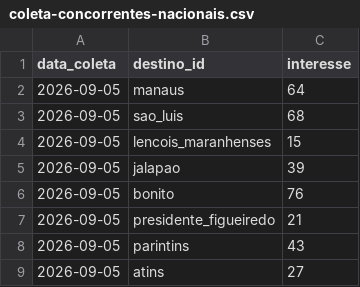
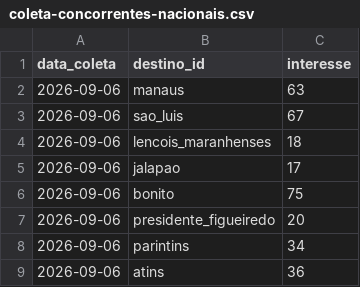
Before and after one commit to LIEZIOABR/pulse-amazonia, a CSV file: coleta-concorrentes-nacionais.csv, drawn as a sheet.

```diff
--- a/coleta-concorrentes-nacionais.csv
+++ b/coleta-concorrentes-nacionais.csv
@@ -1,9 +1,9 @@
 data_coleta,destino_id,interesse
-2026-09-05,manaus,64
-2026-09-05,sao_luis,68
-2026-09-05,lencois_maranhenses,15
-2026-09-05,jalapao,39
-2026-09-05,bonito,76
-2026-09-05,presidente_figueiredo,21
-2026-09-05,parintins,43
-2026-09-05,atins,27
+2026-09-06,manaus,63
+2026-09-06,sao_luis,67
+2026-09-06,lencois_maranhenses,18
+2026-09-06,jalapao,17
+2026-09-06,bonito,75
+2026-09-06,presidente_figueiredo,20
+2026-09-06,parintins,34
+2026-09-06,atins,36
```
Also changed, not shown: coleta-trends-para.csv.
